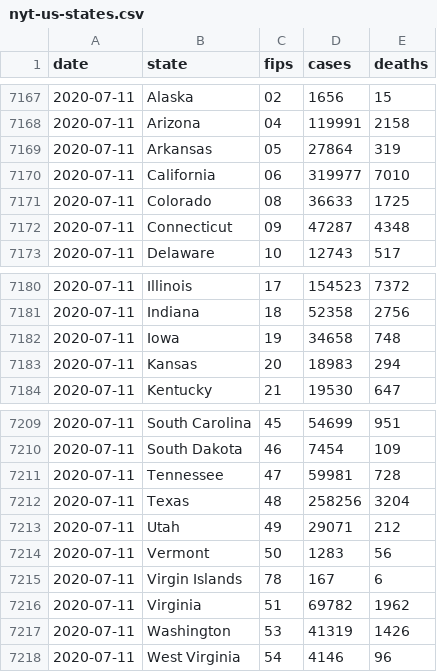
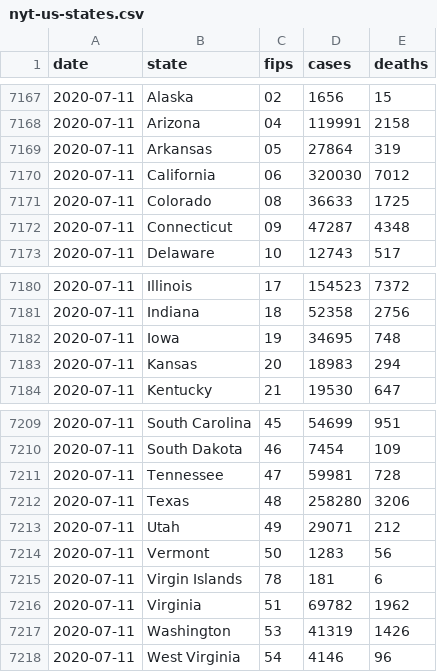
Before and after one commit to artcompiler/coronaviris, a CSV file: data/nyt-us-states.csv, drawn as a sheet; only a part is shown, gaps mark what is left out.

```diff
--- a/data/nyt-us-states.csv
+++ b/data/nyt-us-states.csv
@@ -7169,3 +7169,3 @@ date,state,fips,cases,deaths
 2020-07-11,Arkansas,05,27864,319
-2020-07-11,California,06,319977,7010
+2020-07-11,California,06,320030,7012
 2020-07-11,Colorado,08,36633,1725
@@ -7181,3 +7181,3 @@ date,state,fips,cases,deaths
 2020-07-11,Indiana,18,52358,2756
-2020-07-11,Iowa,19,34658,748
+2020-07-11,Iowa,19,34695,748
 2020-07-11,Kansas,20,18983,294
@@ -7211,6 +7211,6 @@ date,state,fips,cases,deaths
 2020-07-11,Tennessee,47,59981,728
-2020-07-11,Texas,48,258256,3204
+2020-07-11,Texas,48,258280,3206
 2020-07-11,Utah,49,29071,212
 2020-07-11,Vermont,50,1283,56
-2020-07-11,Virgin Islands,78,167,6
+2020-07-11,Virgin Islands,78,181,6
 2020-07-11,Virginia,51,69782,1962
```
Also changed, not shown: data/nyt-us.csv, 3 other files.
